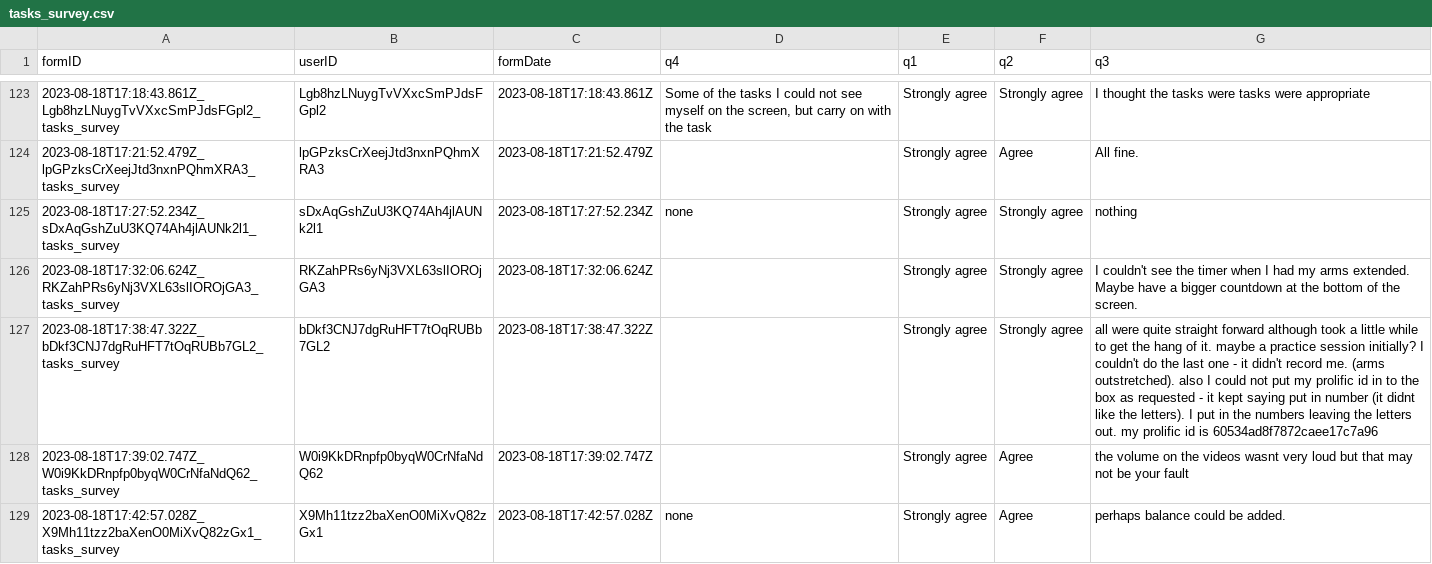
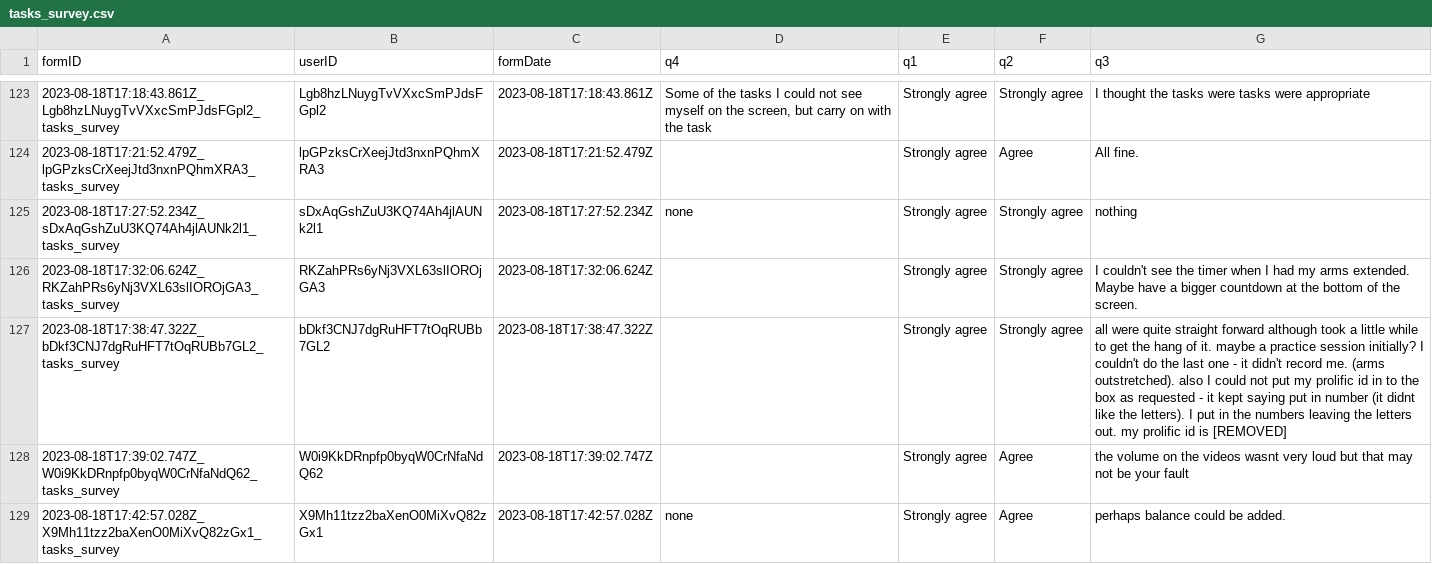
Before and after one commit to saiful1105020/park_communications_medicine, a CSV file: data/validation_data/tasks_survey.csv, drawn as a sheet; only a part is shown, gaps mark what is left out; the diff names each change by its address in the sheet, - before the commit and + after, or states it on an @@ line.

Commit message:
added code for de-identifying data

```diff
--- a/data/validation_data/tasks_survey.csv
+++ b/data/validation_data/tasks_survey.csv
-G127 (q3): …id is 60534ad8f7872caee17c7a96
+G127 (q3): …id is [REMOVED]
```
Also changed, not shown: 8 other files.
